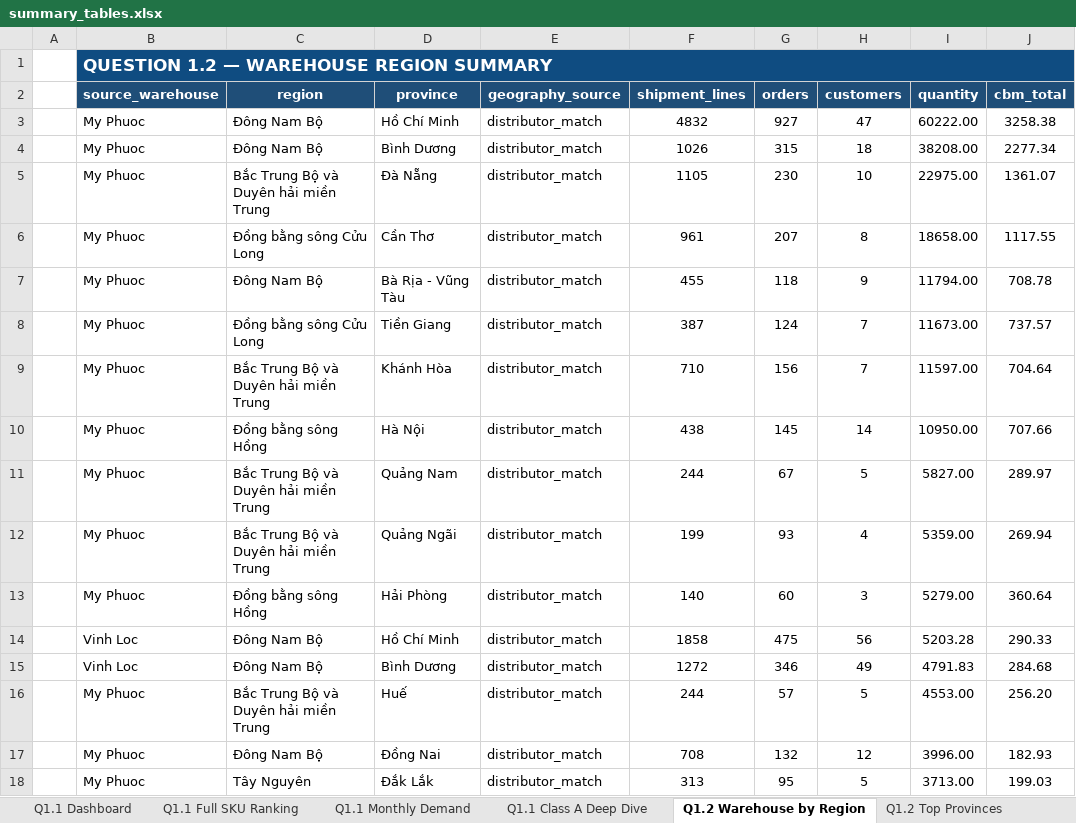
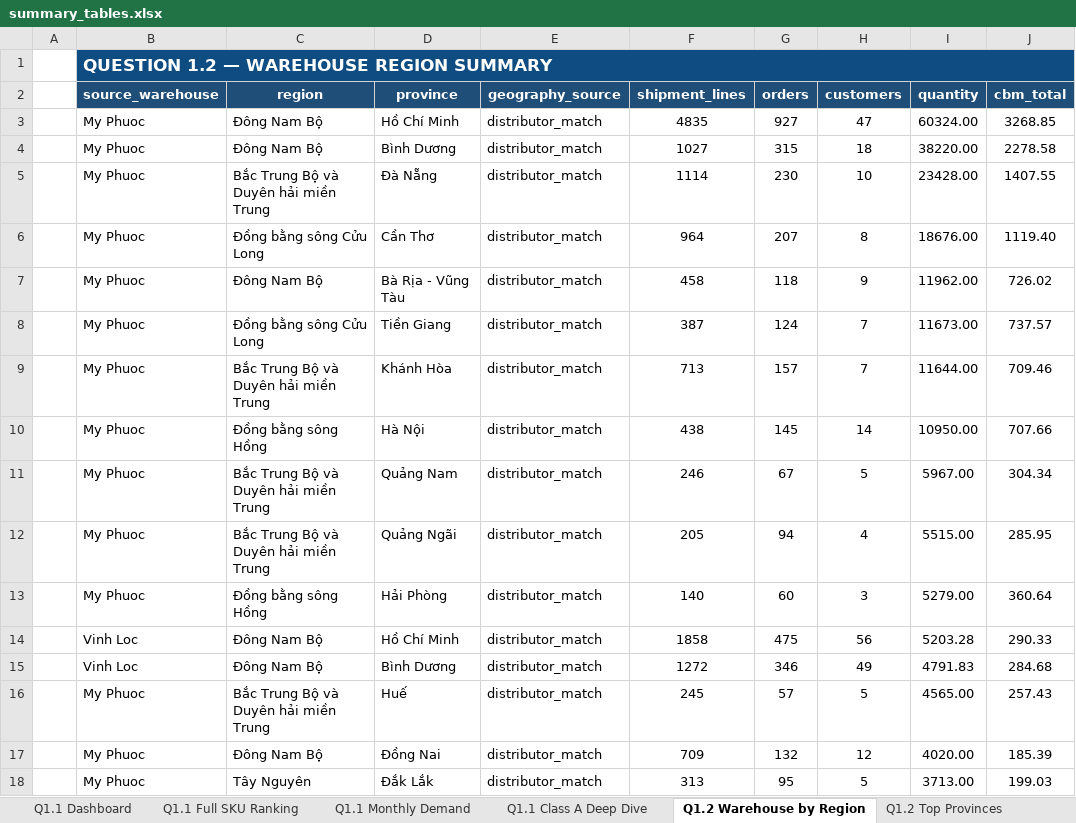
Before and after one commit to tlong-ds/omni-channel-distribution-system, an Excel workbook: outputs/round2/summary_tables.xlsx, sheet Q1.2 Warehouse by Region, drawn as a sheet; only a part is shown; values as stored, in another font and other column widths than the file's, no borders; the diff covers the shown part only; the diff names each change by its address in the sheet, - before the commit and + after, or states it on an @@ line.

```diff
--- a/outputs/round2/summary_tables.xlsx (sheet Q1.2 Warehouse by Region)
+++ b/outputs/round2/summary_tables.xlsx (sheet Q1.2 Warehouse by Region)
-F3 (shipment_lines): 4832
+F3 (shipment_lines): 4835
-I3 (quantity): 60222.00
+I3 (quantity): 60324.00
-J3 (cbm_total): 3258.38
+J3 (cbm_total): 3268.85
-F4 (shipment_lines): 1026
+F4 (shipment_lines): 1027
-I4 (quantity): 38208.00
+I4 (quantity): 38220.00
-J4 (cbm_total): 2277.34
+J4 (cbm_total): 2278.58
-F5 (shipment_lines): 1105
+F5 (shipment_lines): 1114
-I5 (quantity): 22975.00
+I5 (quantity): 23428.00
-J5 (cbm_total): 1361.07
+J5 (cbm_total): 1407.55
-F6 (shipment_lines): 961
+F6 (shipment_lines): 964
-I6 (quantity): 18658.00
+I6 (quantity): 18676.00
-J6 (cbm_total): 1117.55
+J6 (cbm_total): 1119.40
-F7 (shipment_lines): 455
+F7 (shipment_lines): 458
-I7 (quantity): 11794.00
+I7 (quantity): 11962.00
-J7 (cbm_total): 708.78
+J7 (cbm_total): 726.02
-F9 (shipment_lines): 710
+F9 (shipment_lines): 713
-G9 (orders): 156
+G9 (orders): 157
-I9 (quantity): 11597.00
+I9 (quantity): 11644.00
-J9 (cbm_total): 704.64
+J9 (cbm_total): 709.46
-F11 (shipment_lines): 244
+F11 (shipment_lines): 246
-I11 (quantity): 5827.00
+I11 (quantity): 5967.00
-J11 (cbm_total): 289.97
+J11 (cbm_total): 304.34
-F12 (shipment_lines): 199
+F12 (shipment_lines): 205
-G12 (orders): 93
+G12 (orders): 94
-I12 (quantity): 5359.00
+I12 (quantity): 5515.00
-J12 (cbm_total): 269.94
+J12 (cbm_total): 285.95
-F16 (shipment_lines): 244
+F16 (shipment_lines): 245
-I16 (quantity): 4553.00
+I16 (quantity): 4565.00
-J16 (cbm_total): 256.20
+J16 (cbm_total): 257.43
-F17 (shipment_lines): 708
+F17 (shipment_lines): 709
-I17 (quantity): 3996.00
+I17 (quantity): 4020.00
-J17 (cbm_total): 182.93
+J17 (cbm_total): 185.39
```
Also changed, not shown: 1 added row, 1 removed row and 25 edited cells elsewhere in this sheet, sheet Q1.2 Top Provinces, sheet Q1.2 Warehouse Imbalance, sheet Q1.3 Segment Profile, sheet Q1.3 Packaging, 42 other files.
